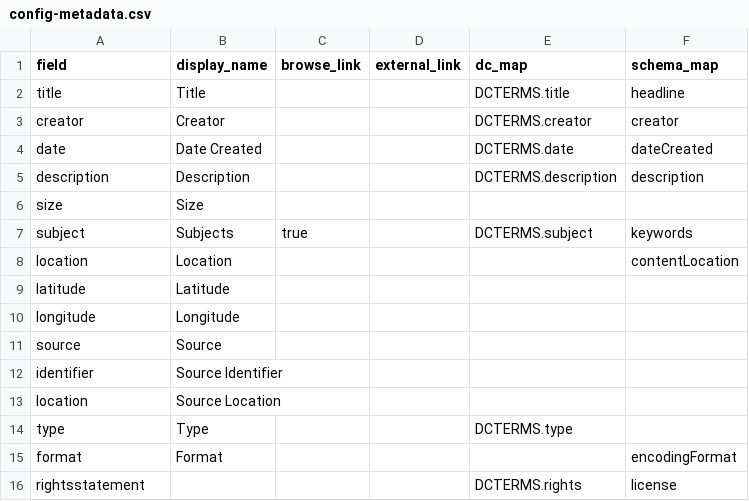
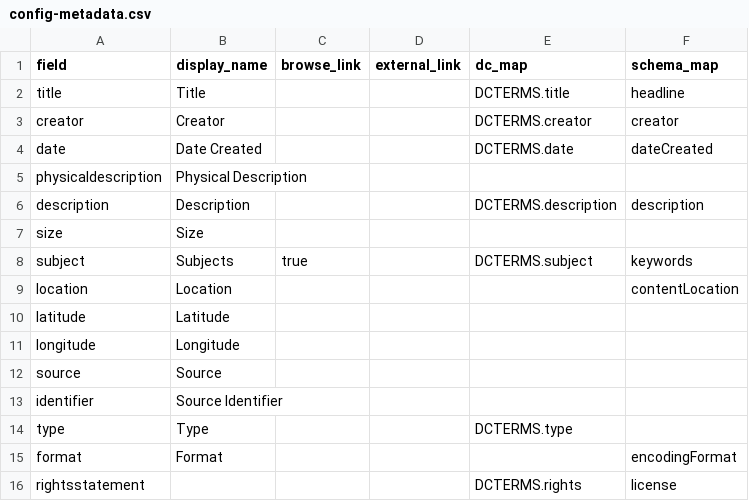
Before and after one commit to cwecrocker/wiharchive, a CSV file: _data/config-metadata.csv, drawn as a sheet; removed rows and columns are numbered as before the commit, all else as after; the diff names each change by its address in the sheet, - before the commit and + after, or states it on an @@ line.

Commit message:
Update config-metadata.csv

```diff
--- a/_data/config-metadata.csv
+++ b/_data/config-metadata.csv
+row 5: physicaldescription | Physical Description
-row 13: location | Source Location
```
